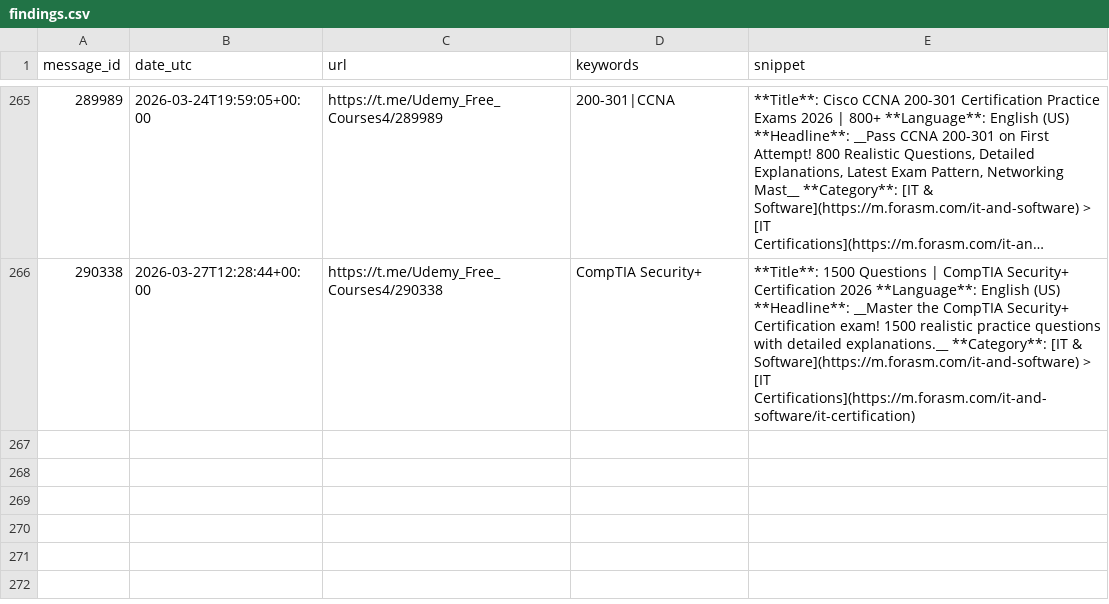
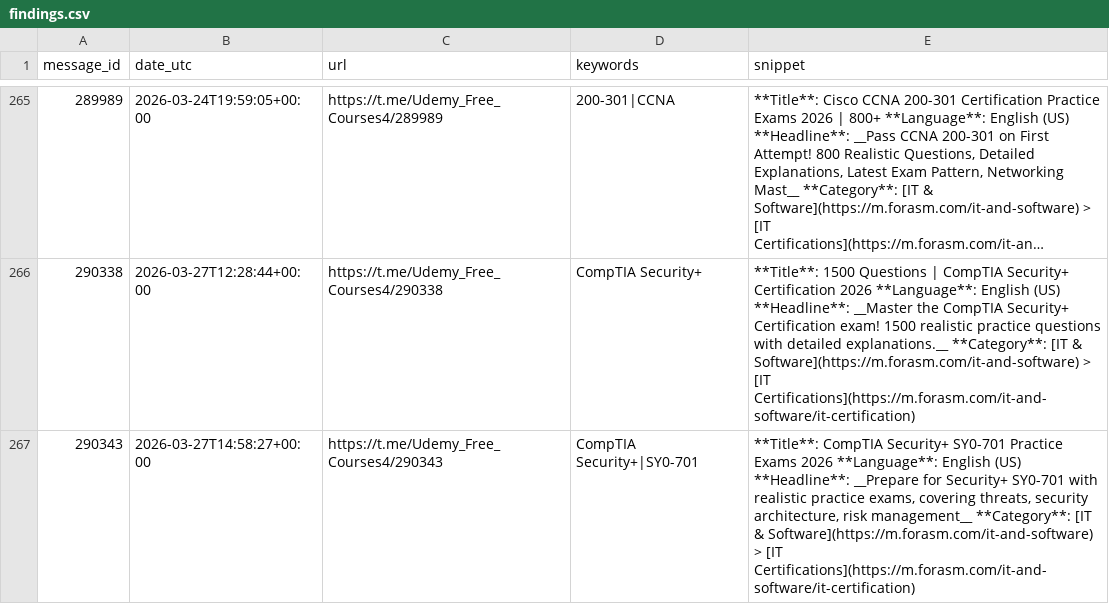
Before and after one commit to mathislef34/Udemy_Formation_Scanner, a CSV file: findings.csv, drawn as a sheet; only a part is shown, gaps mark what is left out; long unchanged cells end in …; the diff names each change by its address in the sheet, - before the commit and + after, or states it on an @@ line.

```diff
--- a/findings.csv
+++ b/findings.csv
+row 267: 290343 | 2026-03-27T14:58:27+00:00 | https://t.me/Udemy_Free_Courses4/290343 | CompTIA Security+|SY0-701 | **Title**: CompTIA Security+ SY0-701 Practice Exams 2026 **Language**: English (US) **Headline**: __Prepare for Security+ SY0-701 with realistic practice exams, covering threats, security architecture, risk management__ **Category**: [IT & Software](https://m.forasm.com/it-and-software) > [IT Certifications](https://m.forasm.com/it-and-software/it-certification)
```
Also changed, not shown: docs/findings.csv, 1 other file.
